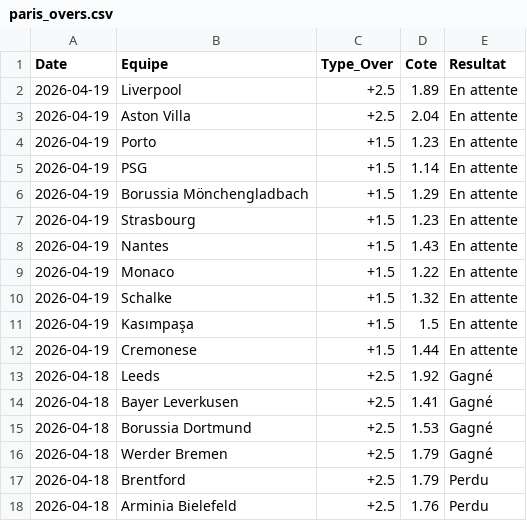
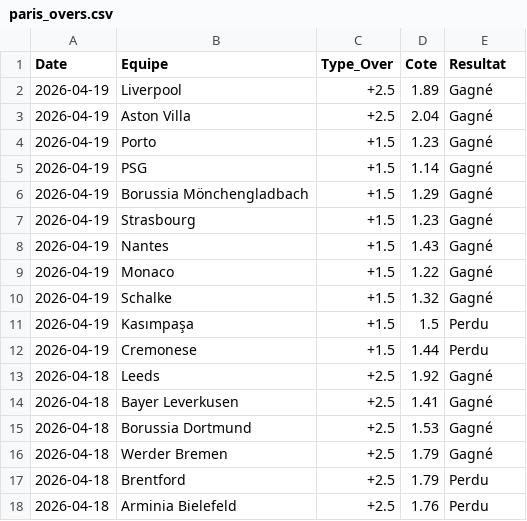
Before and after one commit to LorEri2/MoyennesGlissantes, a CSV file: paris_overs.csv, drawn as a sheet; only a part is shown.

```diff
--- a/paris_overs.csv
+++ b/paris_overs.csv
@@ -1,13 +1,13 @@
 Date,Equipe,Type_Over,Cote,Resultat
-2026-04-19,Liverpool,+2.5,1.89,En attente
-2026-04-19,Aston Villa,+2.5,2.04,En attente
-2026-04-19,Porto,+1.5,1.23,En attente
-2026-04-19,PSG,+1.5,1.14,En attente
-2026-04-19,Borussia Mönchengladbach,+1.5,1.29,En attente
-2026-04-19,Strasbourg,+1.5,1.23,En attente
-2026-04-19,Nantes,+1.5,1.43,En attente
-2026-04-19,Monaco,+1.5,1.22,En attente
-2026-04-19,Schalke ,+1.5,1.32,En attente
-2026-04-19,Kasımpaşa,+1.5,1.5,En attente
-2026-04-19,Cremonese,+1.5,1.44,En attente
+2026-04-19,Liverpool,+2.5,1.89,Gagné
+2026-04-19,Aston Villa,+2.5,2.04,Gagné
+2026-04-19,Porto,+1.5,1.23,Gagné
+2026-04-19,PSG,+1.5,1.14,Gagné
+2026-04-19,Borussia Mönchengladbach,+1.5,1.29,Gagné
+2026-04-19,Strasbourg,+1.5,1.23,Gagné
+2026-04-19,Nantes,+1.5,1.43,Gagné
+2026-04-19,Monaco,+1.5,1.22,Gagné
+2026-04-19,Schalke ,+1.5,1.32,Gagné
+2026-04-19,Kasımpaşa,+1.5,1.5,Perdu
+2026-04-19,Cremonese,+1.5,1.44,Perdu
 2026-04-18, Leeds,+2.5,1.92,Gagné
```
Also changed, not shown: cia_2echec.csv, moy_glissante_2e.csv, 1 other file.
